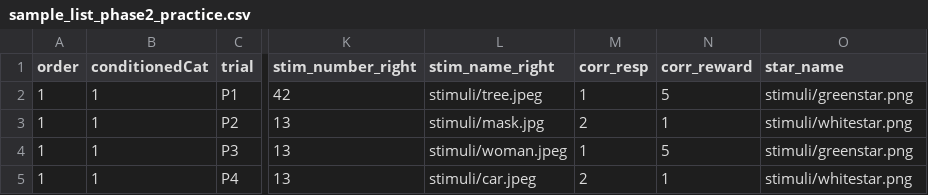
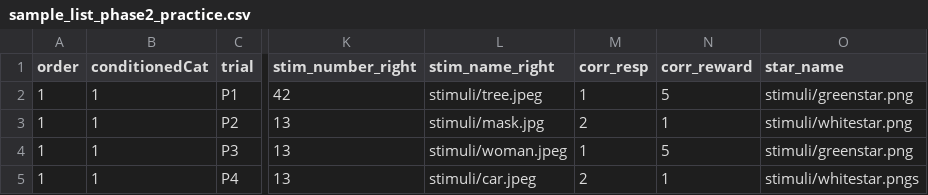
Before and after one commit to bleonar5/RemTag, a CSV file: sample_list_phase2_practice.csv, drawn as a sheet; only a part is shown, gaps mark what is left out; the diff names each change by its address in the sheet, - before the commit and + after, or states it on an @@ line.

Commit message:
git

```diff
--- a/sample_list_phase2_practice.csv
+++ b/sample_list_phase2_practice.csv
-O5 (star_name): stimuli/whitestar.png
+O5 (star_name): stimuli/whitestar.pngs
```
